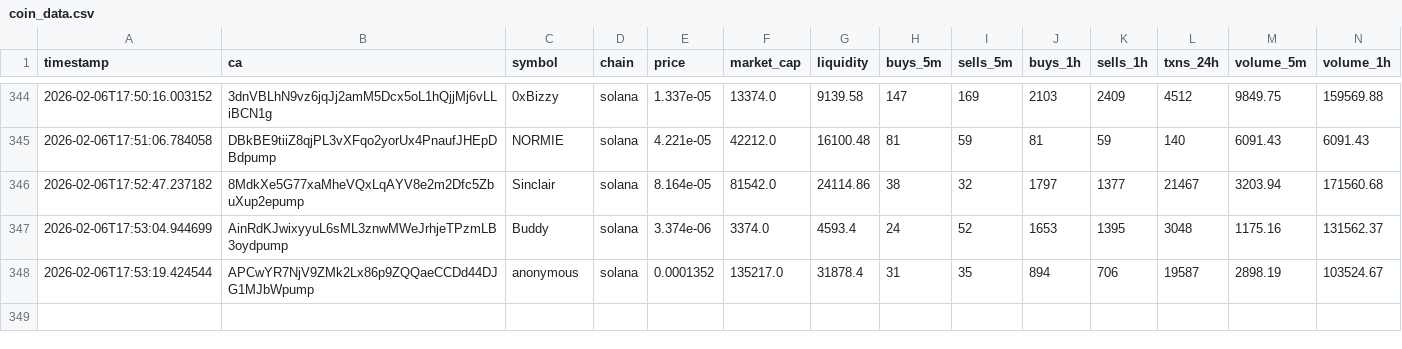
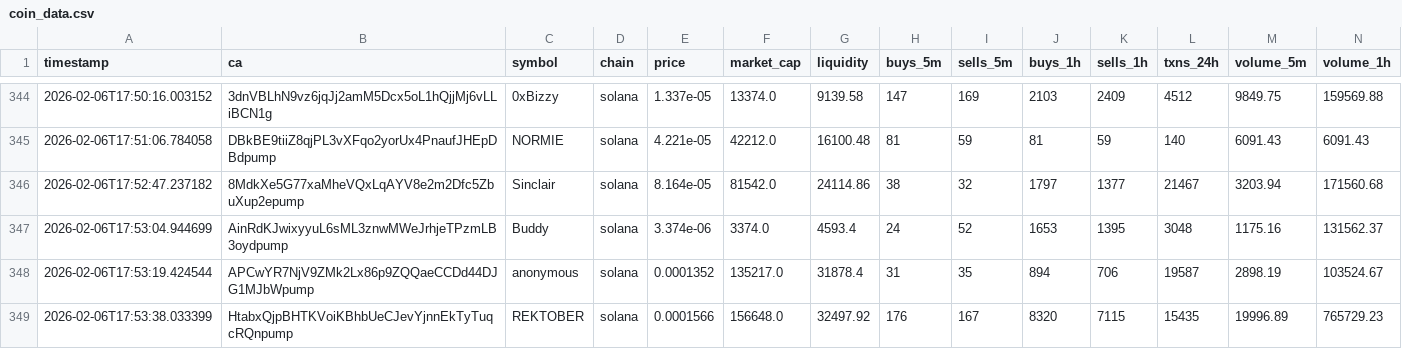
Before and after one commit to chandanm-cpu/meme-trading-tool, a CSV file: coin_data.csv, drawn as a sheet; only a part is shown, gaps mark what is left out; rows hold the shown columns only; the diff names each change by its address in the sheet, - before the commit and + after, or states it on an @@ line.

Commit message:
update data

```diff
--- a/coin_data.csv
+++ b/coin_data.csv
+row 349: 2026-02-06T17:53:38.033399 | HtabxQjpBHTKVoiKBhbUeCJevYjnnEkTyTuqcRQnpump | REKTOBER | solana | 0.0001566 | 156648.0 | 32497.92 | 176 | 167 | 8320 | 7115 | 15435 | 19996.89 | 765729.23
```
